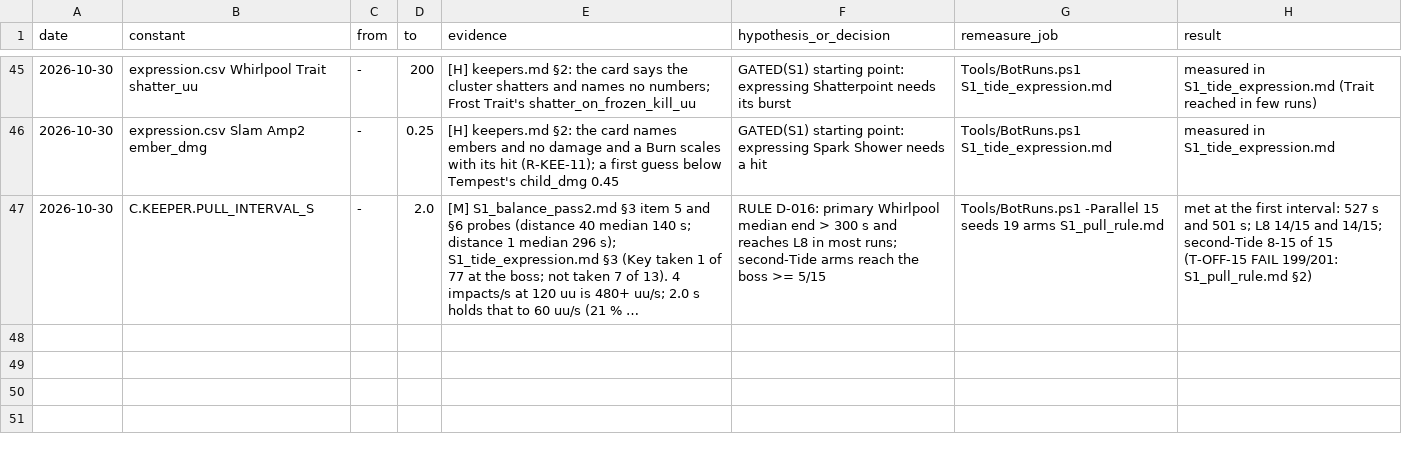
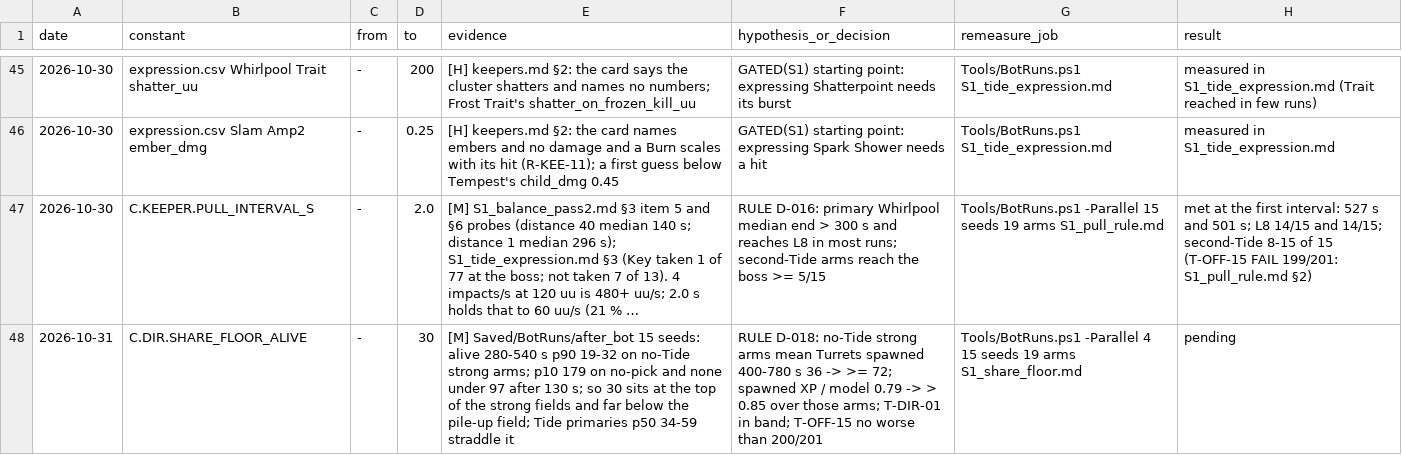
Before and after one commit to AaronJin0323/RogueGame, a CSV file: Docs/number_change_log.csv, drawn as a sheet; only a part is shown, gaps mark what is left out; long unchanged cells end in …; the diff names each change by its address in the sheet, - before the commit and + after, or states it on an @@ line.

```diff
--- a/Docs/number_change_log.csv
+++ b/Docs/number_change_log.csv
+row 48: 2026-10-31 | C.DIR.SHARE_FLOOR_ALIVE | - | 30 | [M] Saved/BotRuns/after_bot 15 seeds: alive 280-540 s p90 19-32 on no-Tide strong arms; p10 179 on no-pick and none under 97 after 130 s; so 30 sits at the top of the strong fields and far below the pile-up field; Tide primaries p50 34-59 straddle it | RULE D-018: no-Tide strong arms mean Turrets spawned 400-780 s 36 -> >= 72; spawned XP / model 0.79 -> > 0.85 over those arms; T-DIR-01 in band; T-OFF-15 no worse than 200/201 | Tools/BotRuns.ps1 -Parallel 4 15 seeds 19 arms S1_share_floor.md | pending
```
Also changed, not shown: 6 other files.
